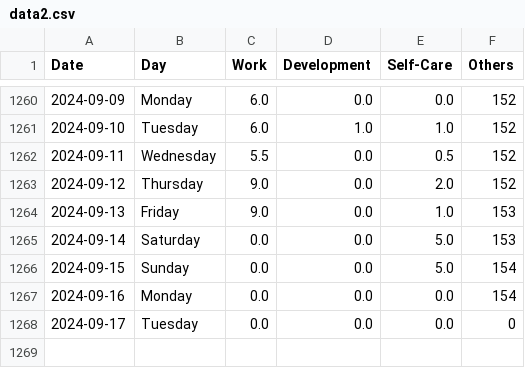
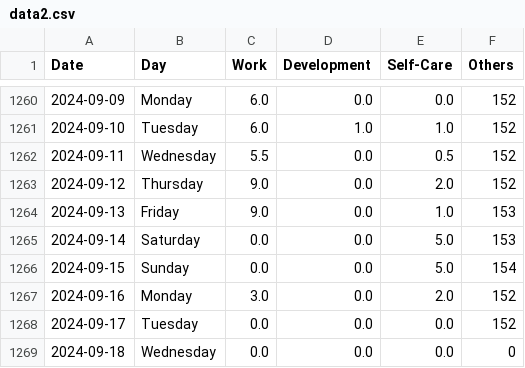
Before and after one commit to krystinli/Time_Management, a CSV file: data/data2.csv, drawn as a sheet; only a part is shown, gaps mark what is left out.

Commit message:
Sep data

```diff
--- a/data/data2.csv
+++ b/data/data2.csv
@@ -1266,3 +1266,4 @@ Date,Day,Work,Development,Self-Care,Others
 2024-09-15,Sunday,0.0,0.0,5.0,154
-2024-09-16,Monday,0.0,0.0,0.0,154
-2024-09-17,Tuesday,0.0,0.0,0.0,0
+2024-09-16,Monday,3.0,0.0,2.0,152
+2024-09-17,Tuesday,0.0,0.0,0.0,152
+2024-09-18,Wednesday,0.0,0.0,0.0,0
```
Also changed, not shown: 7 other files.
